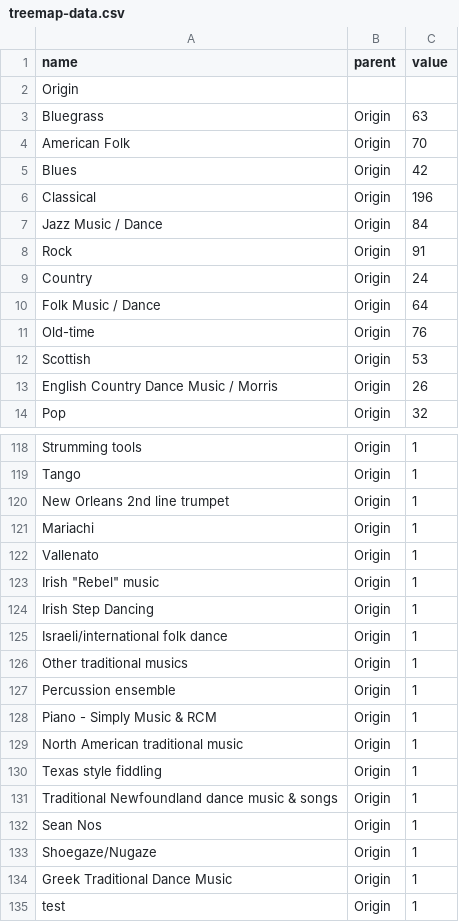
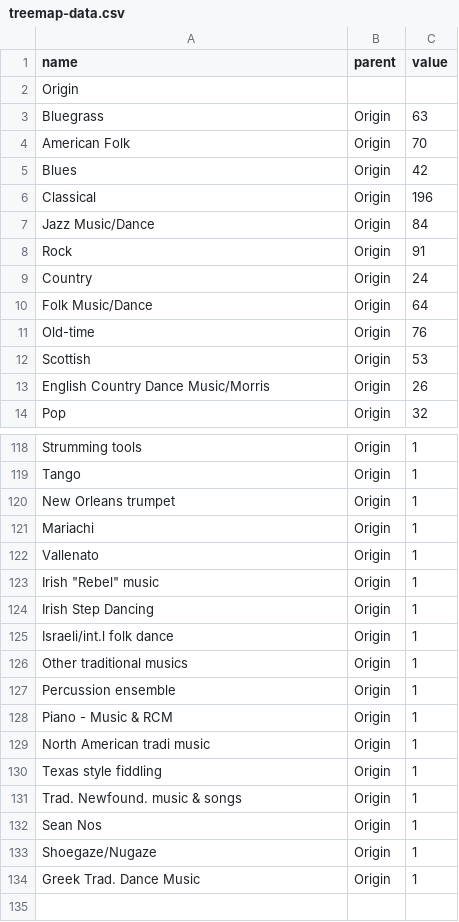
Before and after one commit to rootseire/survey, a CSV file: treemap-data.csv, drawn as a sheet; only a part is shown, gaps mark what is left out; the diff covers the shown part only.

Commit message:
Update treemap-data.csv

```diff
--- a/treemap-data.csv
+++ b/treemap-data.csv
@@ -6,9 +6,9 @@ Blues,Origin,42
 Classical,Origin,196
-Jazz Music / Dance,Origin,84
+Jazz Music/Dance,Origin,84
 Rock,Origin,91
 Country,Origin,24
-Folk Music / Dance,Origin,64
+Folk Music/Dance,Origin,64
 Old-time,Origin,76
 Scottish,Origin,53
-English Country Dance Music / Morris,Origin,26
+English Country Dance Music/Morris,Origin,26
 Pop,Origin,32
@@ -119,3 +119,3 @@ Strumming tools ,Origin,1
 Tango,Origin,1
-New Orleans 2nd line trumpet,Origin,1
+New Orleans trumpet,Origin,1
 Mariachi,Origin,1
@@ -124,12 +124,11 @@ Vallenato,Origin,1
 Irish Step Dancing ,Origin,1
-Israeli/international folk dance,Origin,1
+Israeli/int.l folk dance,Origin,1
 Other traditional musics ,Origin,1
 Percussion ensemble,Origin,1
-Piano - Simply Music & RCM,Origin,1
-North American traditional music,Origin,1
+Piano - Music & RCM,Origin,1
+North American tradi music,Origin,1
 Texas style fiddling,Origin,1
-Traditional Newfoundland dance music & songs,Origin,1
+Trad. Newfound. music & songs,Origin,1
 Sean Nos,Origin,1
 Shoegaze/Nugaze,Origin,1
-Greek Traditional Dance Music,Origin,1
-test,Origin,1
+Greek Trad. Dance Music,Origin,1
```
Also changed, not shown: 22 edited cells elsewhere in this file.
